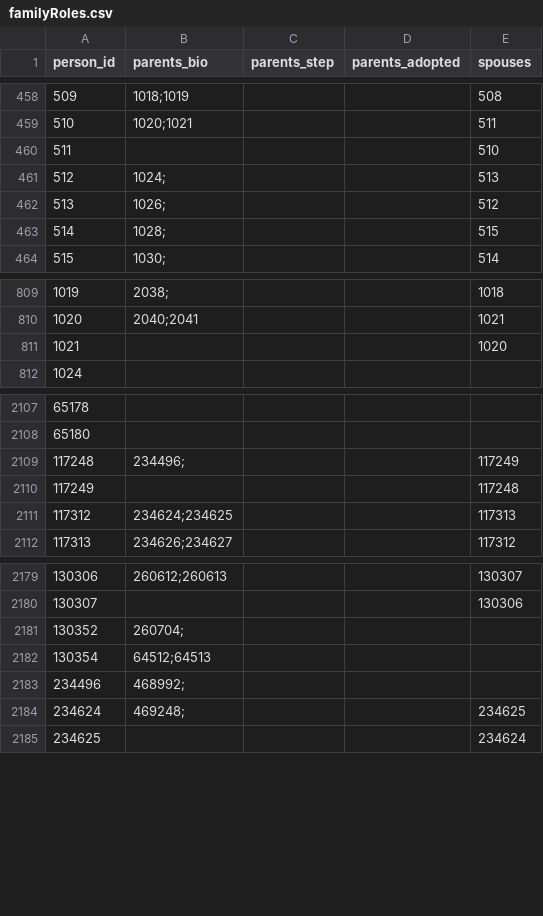
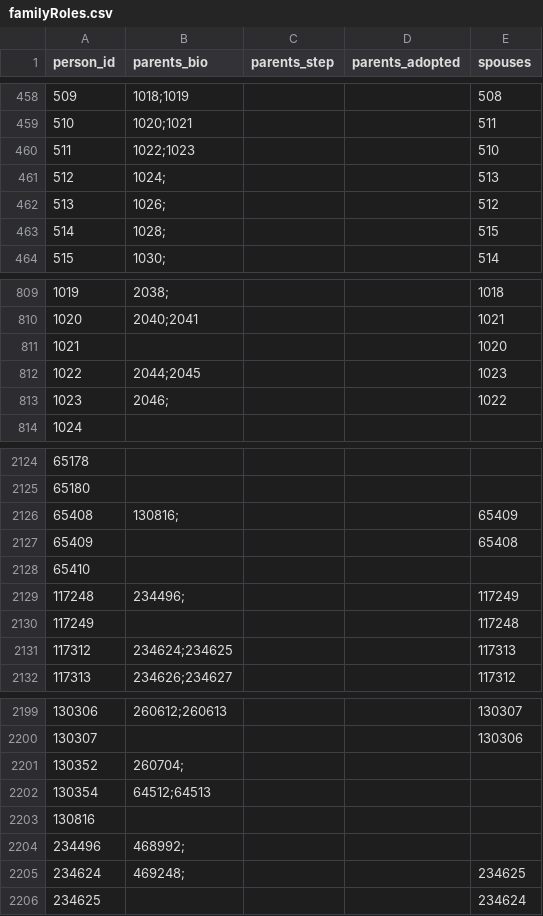
Before and after one commit to John7794/geneo, a CSV file: data/db/uk/familyRoles.csv, drawn as a sheet; only a part is shown, gaps mark what is left out; the diff covers the shown part only.

```diff
--- a/data/db/uk/familyRoles.csv
+++ b/data/db/uk/familyRoles.csv
@@ -459,3 +459,3 @@ person_id,parents_bio,parents_step,parents_adopted,spouses
 510,1020;1021,,,511
-511,,,,510
+511,1022;1023,,,510
 512,1024;,,,513
@@ -811,2 +811,4 @@ person_id,parents_bio,parents_step,parents_adopted,spouses
 1021,,,,1020
+1022,2044;2045,,,1023
+1023,2046;,,,1022
 1024,,,,
@@ -2108,2 +2125,5 @@ person_id,parents_bio,parents_step,parents_adopted,spouses
 65180,,,,
+65408,130816;,,,65409
+65409,,,,65408
+65410,,,,
 117248,234496;,,,117249
@@ -2182,2 +2202,3 @@ person_id,parents_bio,parents_step,parents_adopted,spouses
 130354,64512;64513,,,
+130816,,,,
 234496,468992;,,,
```
Also changed, not shown: 15 added rows elsewhere in this file, 2 other files.
